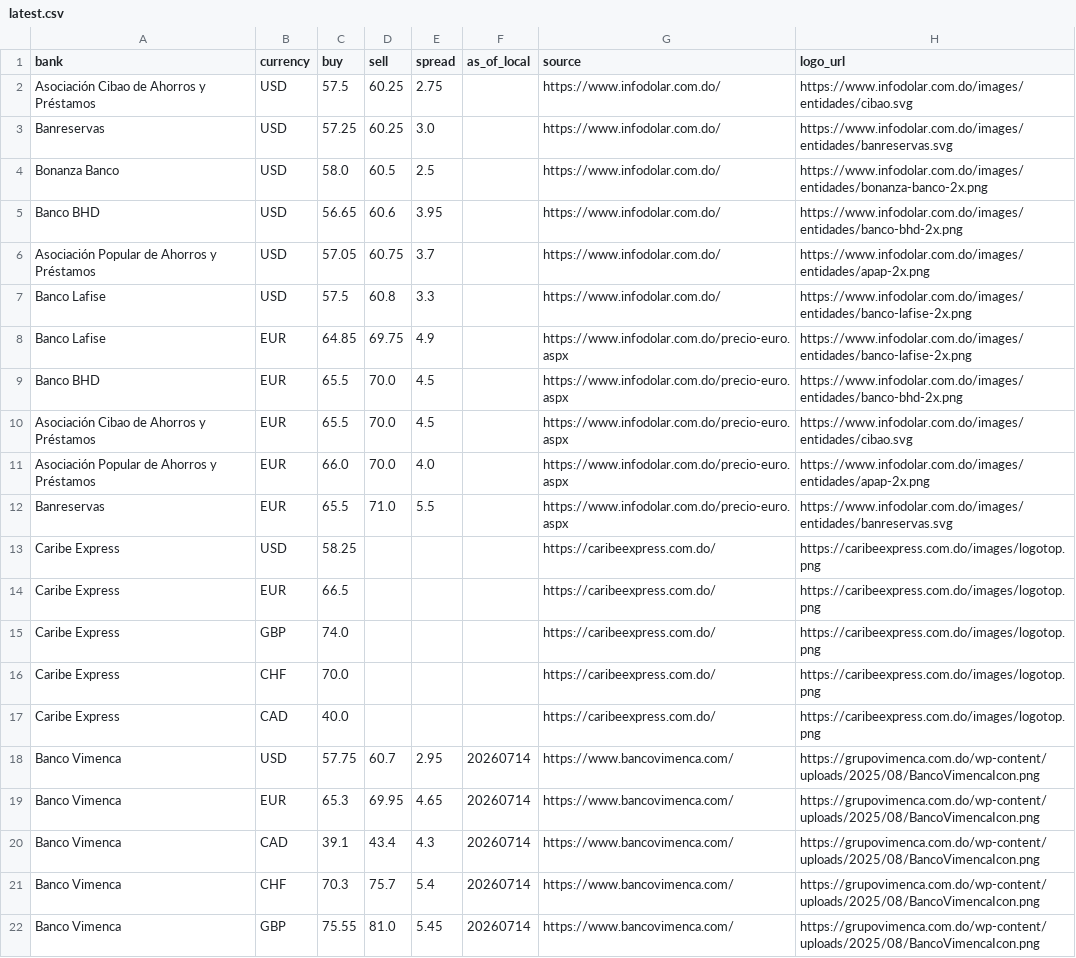
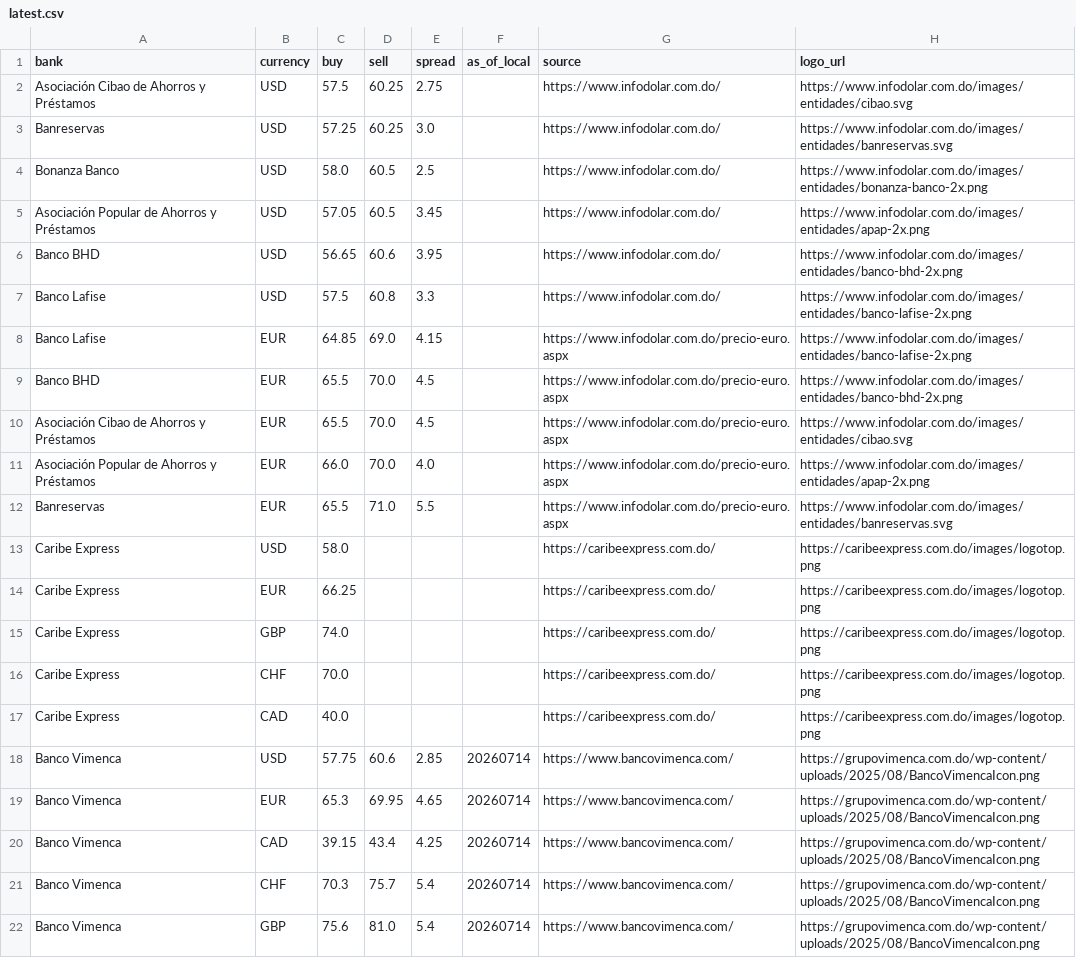
Before and after one commit to Rodyd137/infodolareuro, a CSV file: data/latest.csv, drawn as a sheet.

```diff
--- a/data/latest.csv
+++ b/data/latest.csv
@@ -4,6 +4,6 @@ Banreservas,USD,57.25,60.25,3.0,,https://www.infodolar.com.do/,https://www.infod
 Bonanza Banco,USD,58.0,60.5,2.5,,https://www.infodolar.com.do/,https://www.infodolar.com.do/images/entidades/bonanza-banco-2x.png
+Asociación Popular de Ahorros y Préstamos,USD,57.05,60.5,3.45,,https://www.infodolar.com.do/,https://www.infodolar.com.do/images/entidades/apap-2x.png
 Banco BHD,USD,56.65,60.6,3.95,,https://www.infodolar.com.do/,https://www.infodolar.com.do/images/entidades/banco-bhd-2x.png
-Asociación Popular de Ahorros y Préstamos,USD,57.05,60.75,3.7,,https://www.infodolar.com.do/,https://www.infodolar.com.do/images/entidades/apap-2x.png
 Banco Lafise,USD,57.5,60.8,3.3,,https://www.infodolar.com.do/,https://www.infodolar.com.do/images/entidades/banco-lafise-2x.png
-Banco Lafise,EUR,64.85,69.75,4.9,,https://www.infodolar.com.do/precio-euro.aspx,https://www.infodolar.com.do/images/entidades/banco-lafise-2x.png
+Banco Lafise,EUR,64.85,69.0,4.15,,https://www.infodolar.com.do/precio-euro.aspx,https://www.infodolar.com.do/images/entidades/banco-lafise-2x.png
 Banco BHD,EUR,65.5,70.0,4.5,,https://www.infodolar.com.do/precio-euro.aspx,https://www.infodolar.com.do/images/entidades/banco-bhd-2x.png
@@ -12,4 +12,4 @@ Asociación Popular de Ahorros y Préstamos,EUR,66.0,70.0,4.0,,https://www.infod
 Banreservas,EUR,65.5,71.0,5.5,,https://www.infodolar.com.do/precio-euro.aspx,https://www.infodolar.com.do/images/entidades/banreservas.svg
-Caribe Express,USD,58.25,,,,https://caribeexpress.com.do/,https://caribeexpress.com.do/images/logotop.png
-Caribe Express,EUR,66.5,,,,https://caribeexpress.com.do/,https://caribeexpress.com.do/images/logotop.png
+Caribe Express,USD,58.0,,,,https://caribeexpress.com.do/,https://caribeexpress.com.do/images/logotop.png
+Caribe Express,EUR,66.25,,,,https://caribeexpress.com.do/,https://caribeexpress.com.do/images/logotop.png
 Caribe Express,GBP,74.0,,,,https://caribeexpress.com.do/,https://caribeexpress.com.do/images/logotop.png
@@ -17,6 +17,6 @@ Caribe Express,CHF,70.0,,,,https://caribeexpress.com.do/,https://caribeexpress.c
 Caribe Express,CAD,40.0,,,,https://caribeexpress.com.do/,https://caribeexpress.com.do/images/logotop.png
-Banco Vimenca,USD,57.75,60.7,2.95,20260714,https://www.bancovimenca.com/,https://grupovimenca.com.do/wp-content/uploads/2025/08/BancoVimencaIcon.png
+Banco Vimenca,USD,57.75,60.6,2.85,20260714,https://www.bancovimenca.com/,https://grupovimenca.com.do/wp-content/uploads/2025/08/BancoVimencaIcon.png
 Banco Vimenca,EUR,65.3,69.95,4.65,20260714,https://www.bancovimenca.com/,https://grupovimenca.com.do/wp-content/uploads/2025/08/BancoVimencaIcon.png
-Banco Vimenca,CAD,39.1,43.4,4.3,20260714,https://www.bancovimenca.com/,https://grupovimenca.com.do/wp-content/uploads/2025/08/BancoVimencaIcon.png
+Banco Vimenca,CAD,39.15,43.4,4.25,20260714,https://www.bancovimenca.com/,https://grupovimenca.com.do/wp-content/uploads/2025/08/BancoVimencaIcon.png
 Banco Vimenca,CHF,70.3,75.7,5.4,20260714,https://www.bancovimenca.com/,https://grupovimenca.com.do/wp-content/uploads/2025/08/BancoVimencaIcon.png
-Banco Vimenca,GBP,75.55,81.0,5.45,20260714,https://www.bancovimenca.com/,https://grupovimenca.com.do/wp-content/uploads/2025/08/BancoVimencaIcon.png
+Banco Vimenca,GBP,75.6,81.0,5.4,20260714,https://www.bancovimenca.com/,https://grupovimenca.com.do/wp-content/uploads/2025/08/BancoVimencaIcon.png
```
Also changed, not shown: 2 other files.
